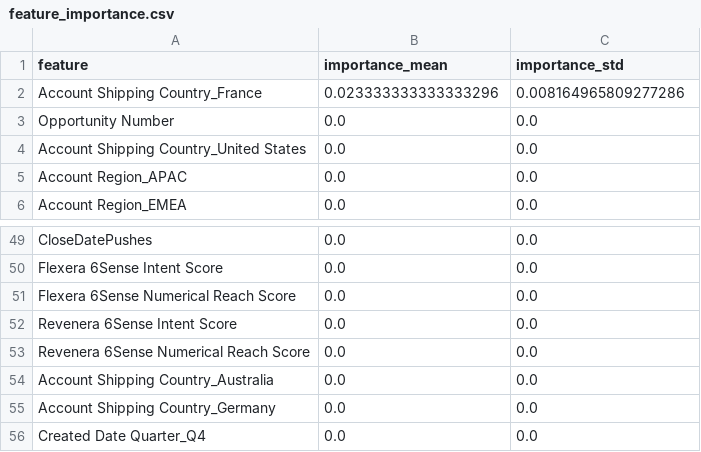
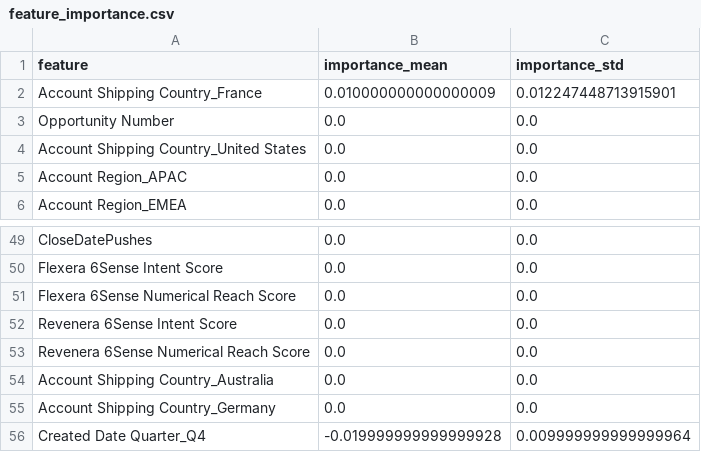
Before and after one commit to Oliveryau11/Flexera, a CSV file: MLModel/feedback/feature_importance.csv, drawn as a sheet; only a part is shown, gaps mark what is left out.

```diff
--- a/MLModel/feedback/feature_importance.csv
+++ b/MLModel/feedback/feature_importance.csv
@@ -1,3 +1,3 @@
 feature,importance_mean,importance_std
-Account Shipping Country_France,0.023333333333333296,0.008164965809277286
+Account Shipping Country_France,0.010000000000000009,0.012247448713915901
 Opportunity Number,0.0,0.0
@@ -55,2 +55,2 @@ Account Shipping Country_Australia,0.0,0.0
 Account Shipping Country_Germany,0.0,0.0
-Created Date Quarter_Q4,0.0,0.0
+Created Date Quarter_Q4,-0.019999999999999928,0.009999999999999964
```
Also changed, not shown: MLModel/feedback/error_analysis_val.csv, MLModel/feedback/segment_perf_dealtypes.csv, 8 other files.
